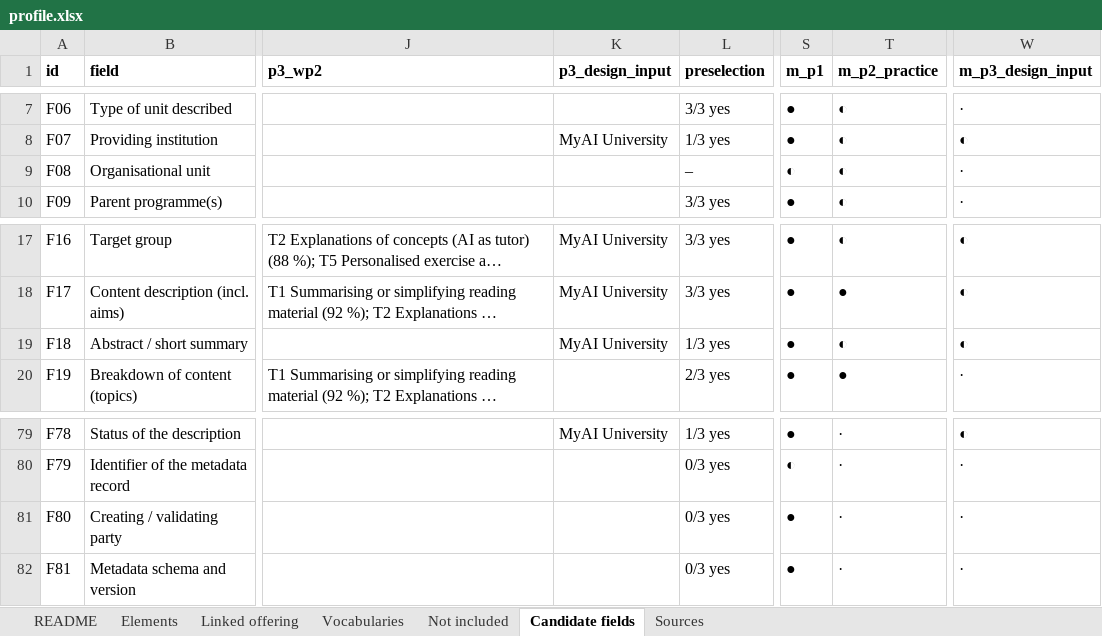
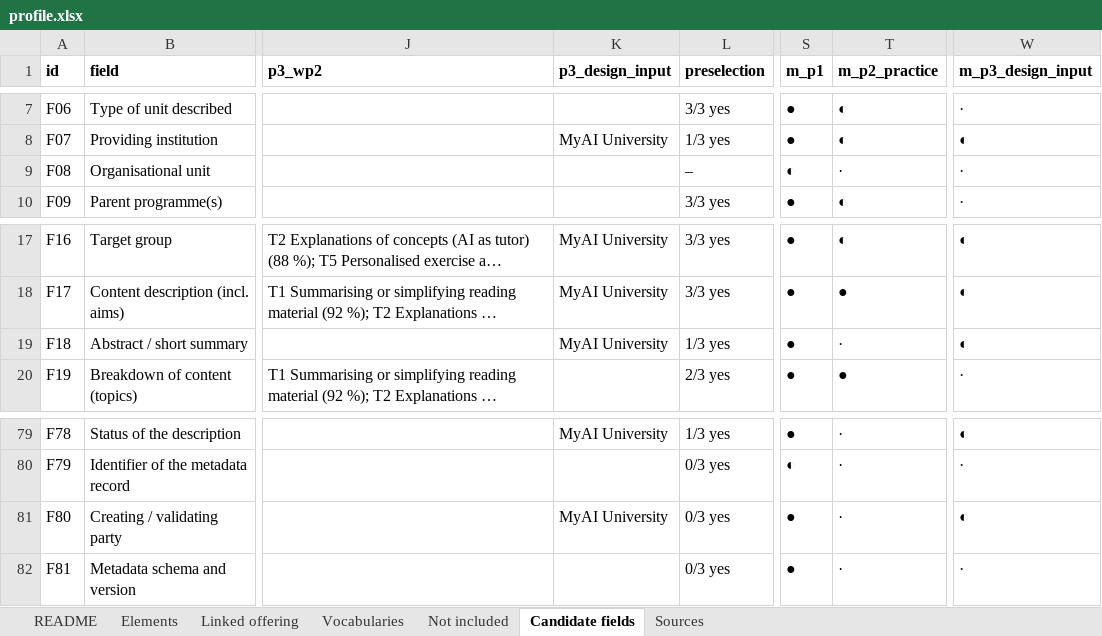
Before and after one commit to euonair/course-profile, an Excel workbook: profile.xlsx, sheet Candidate fields, drawn as a sheet; only a part is shown, gaps mark what is left out; long unchanged cells end in …; values as stored, in another font and other column widths than the file's, no borders; the diff covers the shown part only; the diff names each change by its address in the sheet, - before the commit and + after, or states it on an @@ line.

```diff
--- a/profile.xlsx (sheet Candidate fields)
+++ b/profile.xlsx (sheet Candidate fields)
-T9 (m_p2_practice): ◐
+T9 (m_p2_practice): ·
-T19 (m_p2_practice): ◐
+T19 (m_p2_practice): ·
-K81 (p3_design_input): (empty)
+K81 (p3_design_input): MyAI University
-W81 (m_p3_design_input): ·
+W81 (m_p3_design_input): ◐
```
Also changed, not shown: 14 edited cells elsewhere in this sheet, sheet Elements, sheet Not included, profile/0.9/profile.xlsx.
